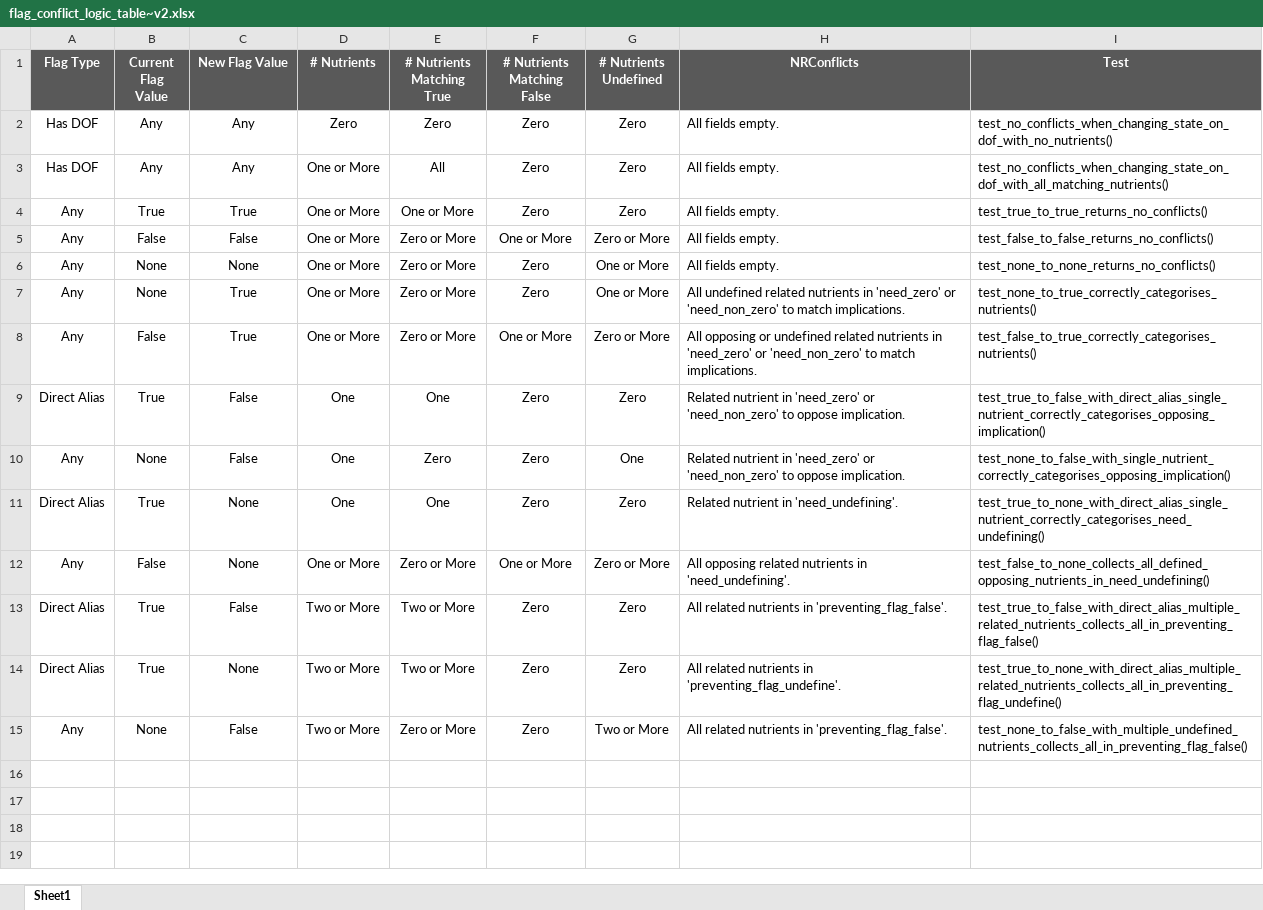
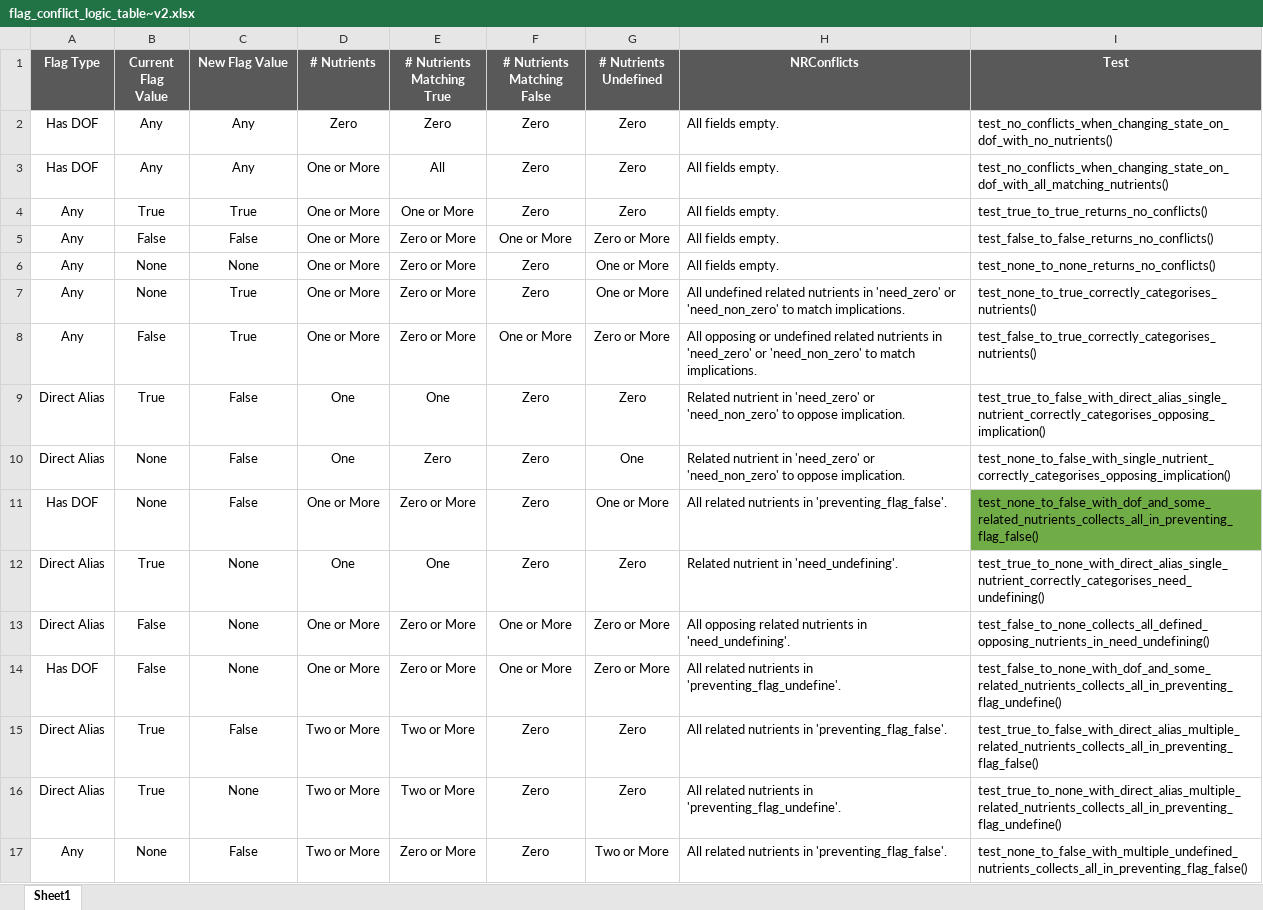
Before and after one commit to JamesAIzzard/PyDiet, an Excel workbook: docs/flag_conflict_logic_table~v2.xlsx, sheet Sheet1, drawn as a sheet; values as stored, in another font and other column widths than the file's, no borders; conditional formats not drawn; addresses are those after the commit; the diff names each change by its address in the sheet, - before the commit and + after, or states it on an @@ line.

```diff
--- a/docs/flag_conflict_logic_table~v2.xlsx (sheet Sheet1)
+++ b/docs/flag_conflict_logic_table~v2.xlsx (sheet Sheet1)
-A10 (Flag Type): Any
+A10 (Flag Type): Direct Alias
+row 11: Has DOF | None | False | One or More | Zero or More | Zero | One or More | All related nutrients in 'preventing_flag_false'. | test_none_to_false_with_dof_and_some_related_nutrients_collects_all_in_preventing_flag_false()
-A13 (Flag Type): Any
+A13 (Flag Type): Direct Alias
+row 14: Has DOF | False | None | One or More | Zero or More | One or More | Zero or More | All related nutrients in 'preventing_flag_undefine'. | test_false_to_none_with_dof_and_some_related_nutrients_collects_all_in_preventing_flag_undefine()
```
Also changed, not shown: 9 other files.
